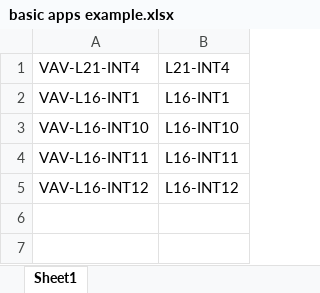
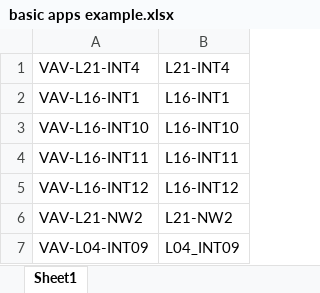
Before and after one commit to SEBA-Smart-Services/ebo-engineering-toolkit, an Excel workbook: ebo_app_factory/examples/basic apps example.xlsx, sheet Sheet1, drawn as a sheet; values as stored, in another font and other column widths than the file's, no borders; the diff names each change by its address in the sheet, - before the commit and + after, or states it on an @@ line.

Commit message:
EBO App Factory documentation updated

```diff
--- a/ebo_app_factory/examples/basic apps example.xlsx (sheet Sheet1)
+++ b/ebo_app_factory/examples/basic apps example.xlsx (sheet Sheet1)
+row 6: VAV-L21-NW2 | L21-NW2
+row 7: VAV-L04-INT09 | L04_INT09
```
Also changed, not shown: 35 other files.
